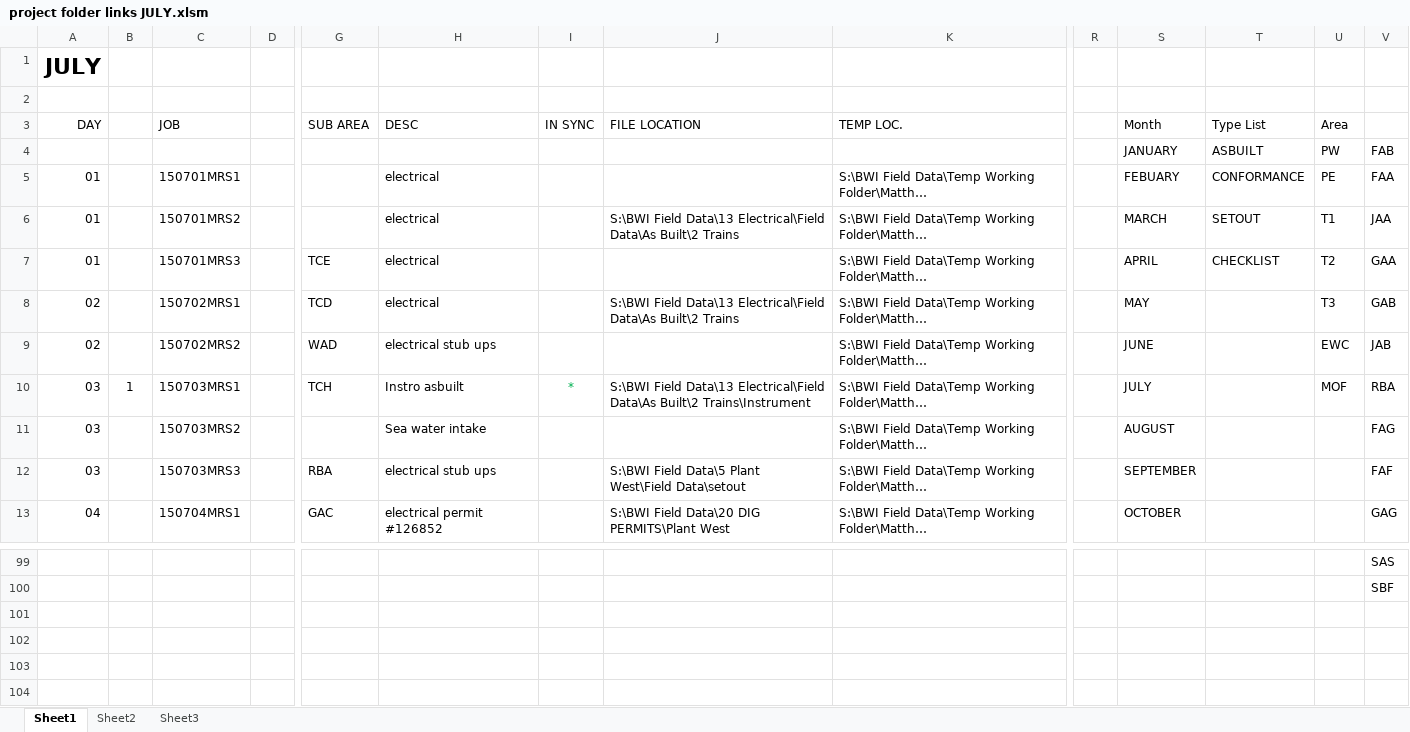
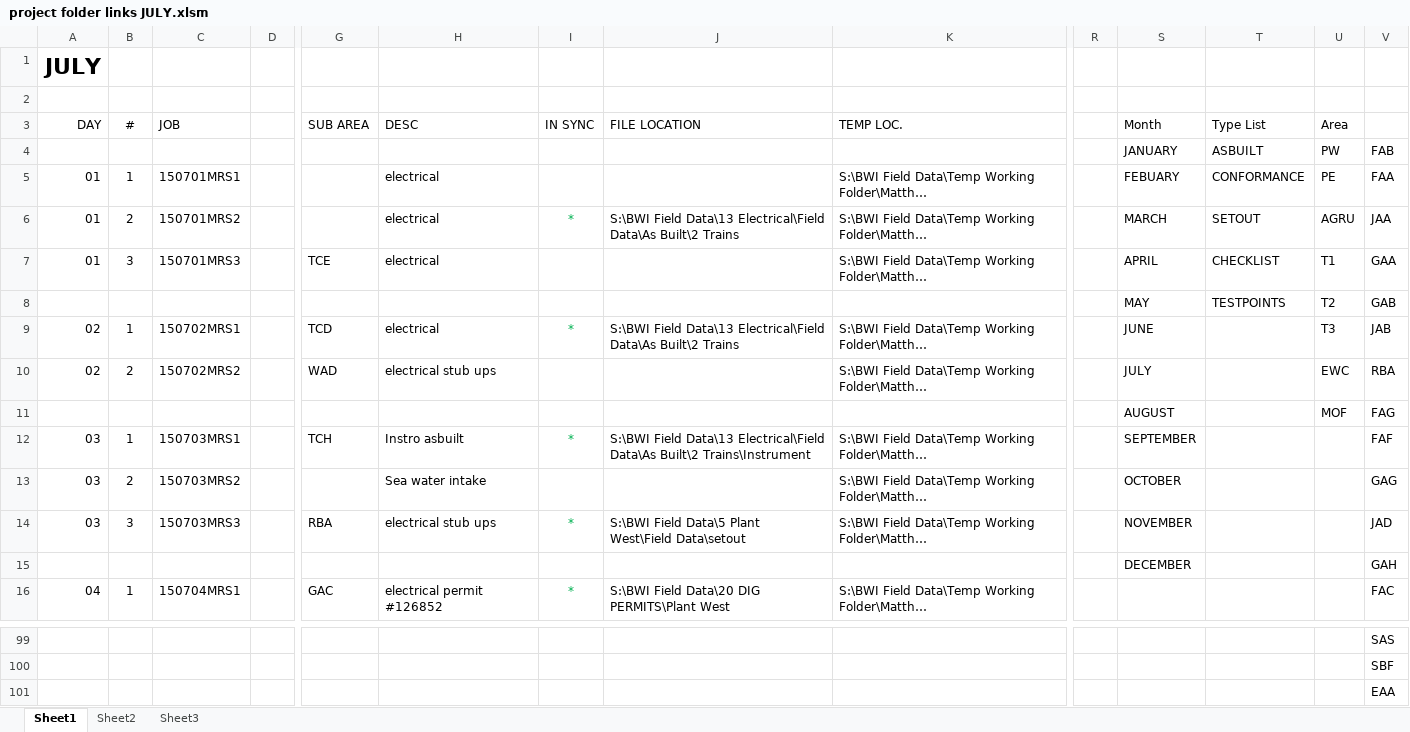
Before and after one commit to XcelSurveying/asbuilt-calculator, an Excel workbook: Project-Folder-Links/project folder links JULY.xlsm, sheet Sheet1, drawn as a sheet; only a part is shown, gaps mark what is left out; long unchanged cells end in …; values as stored, in another font and other column widths than the file's, no borders; conditional formats not drawn; addresses are those after the commit; rows hold the shown columns only; the diff covers the shown part only; the diff names each change by its address in the sheet, - before the commit and + after, or states it on an @@ line.

```diff
--- a/Project-Folder-Links/project folder links JULY.xlsm (sheet Sheet1)
+++ b/Project-Folder-Links/project folder links JULY.xlsm (sheet Sheet1)
-B3: (empty)
+B3: #
-B5 (#): (empty)
+B5 (#): 1
-B6 (#): (empty)
+B6 (#): 2
-I6 (IN SYNC): (empty)
+I6 (IN SYNC): *
-U6 (Area): T1
+U6 (Area): AGRU
-B7 (#): (empty)
+B7 (#): 3
-U7 (Area): T2
+U7 (Area): T1
+row 8:  |  |  |  |  |  |  |  |  |  | MAY | TESTPOINTS | T2 | GAB
-B9 (#): (empty)
+B9 (#): 1
-I9 (IN SYNC): (empty)
+I9 (IN SYNC): *
-S9 (Month): MAY
+S9 (Month): JUNE
-V9: GAB
+V9: JAB
-B10 (#): (empty)
+B10 (#): 2
-S10 (Month): JUNE
+S10 (Month): JULY
-V10: JAB
+V10: RBA
+row 11:  |  |  |  |  |  |  |  |  |  | AUGUST |  | MOF | FAG
-S12 (Month): JULY
+S12 (Month): SEPTEMBER
-U12 (Area): MOF
+U12 (Area): (empty)
-V12: RBA
+V12: FAF
-B13 (#): (empty)
+B13 (#): 2
-S13 (Month): AUGUST
+S13 (Month): OCTOBER
-V13: FAG
+V13: GAG
-B14 (#): (empty)
+B14 (#): 3
-I14 (IN SYNC): (empty)
+I14 (IN SYNC): *
-S14 (Month): SEPTEMBER
+S14 (Month): NOVEMBER
-V14: FAF
+V14: JAD
+row 15:  |  |  |  |  |  |  |  |  |  | DECEMBER |  |  | GAH
-B16 (#): (empty)
+B16 (#): 1
-I16 (IN SYNC): (empty)
+I16 (IN SYNC): *
-S16 (Month): OCTOBER
+S16 (Month): (empty)
-V16: GAG
+V16: FAC
+row 101:  |  |  |  |  |  |  |  |  |  |  |  |  | EAA
```
Also changed, not shown: 54 added rows, 57 removed rows and 23 edited cells elsewhere in this sheet, formulas that keep their value, charts or pictures, 12 other files.
